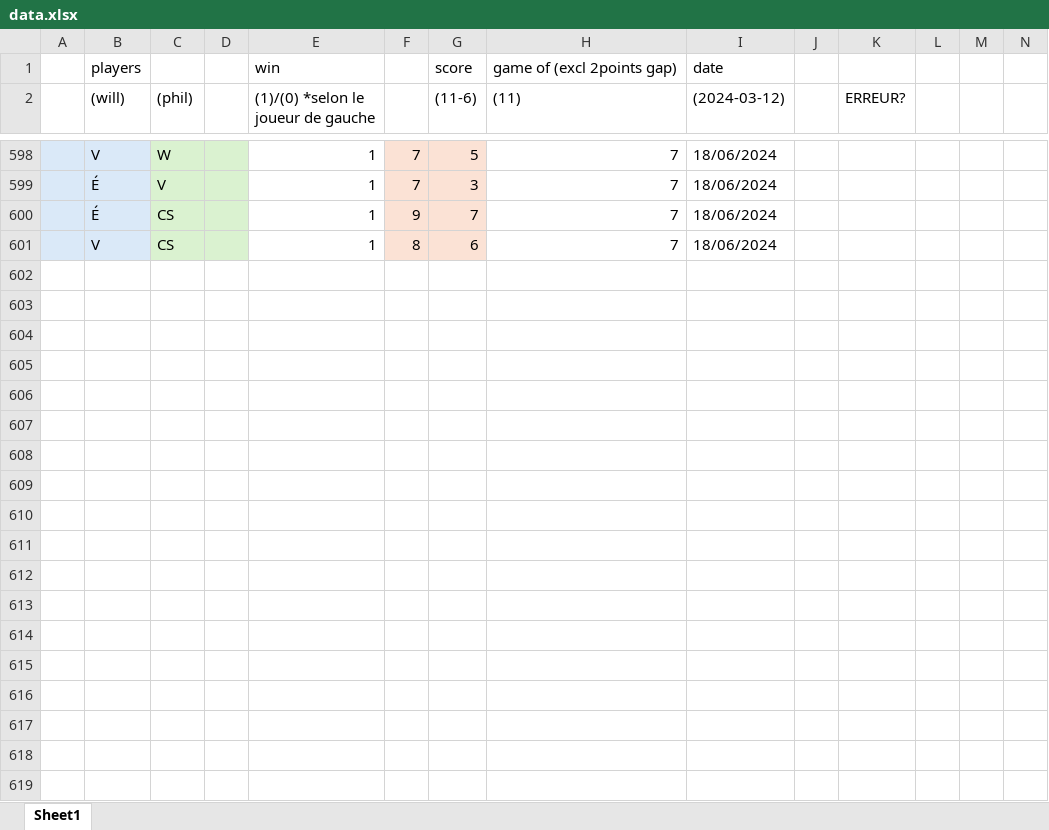
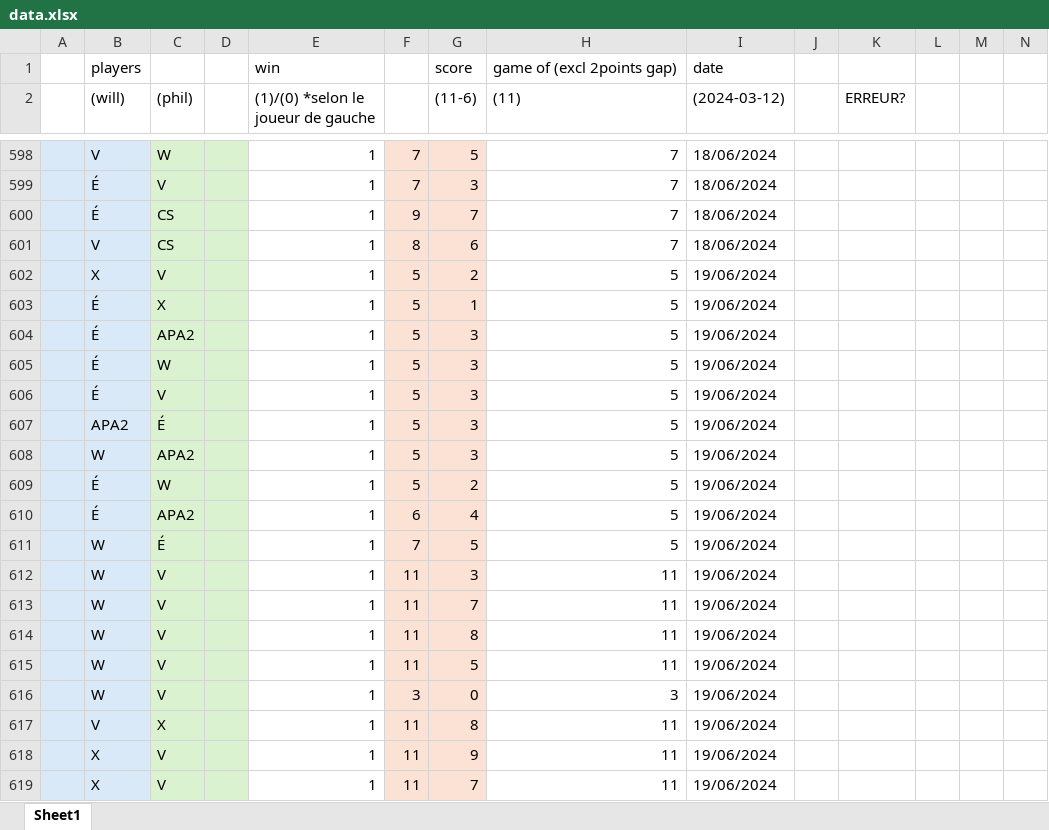
Before and after one commit to wiper8/ActuRank, an Excel workbook: data/data.xlsx, sheet Sheet1, drawn as a sheet; only a part is shown, gaps mark what is left out; values as stored, in another font and other column widths than the file's, no borders; rows hold the shown columns only; the diff covers the shown part only; the diff names each change by its address in the sheet, - before the commit and + after, or states it on an @@ line.

```diff
--- a/data/data.xlsx (sheet Sheet1)
+++ b/data/data.xlsx (sheet Sheet1)
+row 602:  | X | V |  | 1 | 5 | 2 | 5 | 19/06/2024
+row 603:  | É | X |  | 1 | 5 | 1 | 5 | 19/06/2024
+row 604:  | É | APA2 |  | 1 | 5 | 3 | 5 | 19/06/2024
+row 605:  | É | W |  | 1 | 5 | 3 | 5 | 19/06/2024
+row 606:  | É | V |  | 1 | 5 | 3 | 5 | 19/06/2024
+row 607:  | APA2 | É |  | 1 | 5 | 3 | 5 | 19/06/2024
+row 608:  | W | APA2 |  | 1 | 5 | 3 | 5 | 19/06/2024
+row 609:  | É | W |  | 1 | 5 | 2 | 5 | 19/06/2024
+row 610:  | É | APA2 |  | 1 | 6 | 4 | 5 | 19/06/2024
+row 611:  | W | É |  | 1 | 7 | 5 | 5 | 19/06/2024
+row 612:  | W | V |  | 1 | 11 | 3 | 11 | 19/06/2024
+row 613:  | W | V |  | 1 | 11 | 7 | 11 | 19/06/2024
+row 614:  | W | V |  | 1 | 11 | 8 | 11 | 19/06/2024
+row 615:  | W | V |  | 1 | 11 | 5 | 11 | 19/06/2024
+row 616:  | W | V |  | 1 | 3 | 0 | 3 | 19/06/2024
+row 617:  | V | X |  | 1 | 11 | 8 | 11 | 19/06/2024
+row 618:  | X | V |  | 1 | 11 | 9 | 11 | 19/06/2024
+row 619:  | X | V |  | 1 | 11 | 7 | 11 | 19/06/2024
```
Also changed, not shown: 60 added rows and 42 edited cells elsewhere in this sheet, formulas that keep their value, 1 other file.
